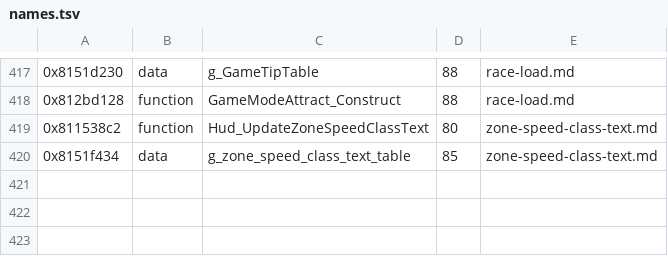
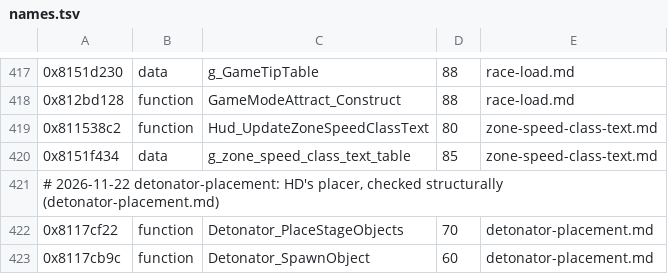
Before and after one commit to topaxi/OpenAntiGrav, a TSV file: docs/ghidra/functions/vita-2048-eu-v104/names.tsv, drawn as a sheet; only a part is shown, gaps mark what is left out; the diff names each change by its address in the sheet, - before the commit and + after, or states it on an @@ line.

```diff
--- a/docs/ghidra/functions/vita-2048-eu-v104/names.tsv
+++ b/docs/ghidra/functions/vita-2048-eu-v104/names.tsv
+row 421: # 2026-11-22 detonator-placement: HD's placer, checked structurally (detonator-placement.md)
+row 422: 0x8117cf22 | function | Detonator_PlaceStageObjects | 70 | detonator-placement.md
+row 423: 0x8117cb9c | function | Detonator_SpawnObject | 60 | detonator-placement.md
```
Also changed, not shown: docs/ghidra/functions/ps3-hdfury-eu/names.tsv, docs/ghidra/functions/ps4-omega-eu/names.tsv, 7 other files.
